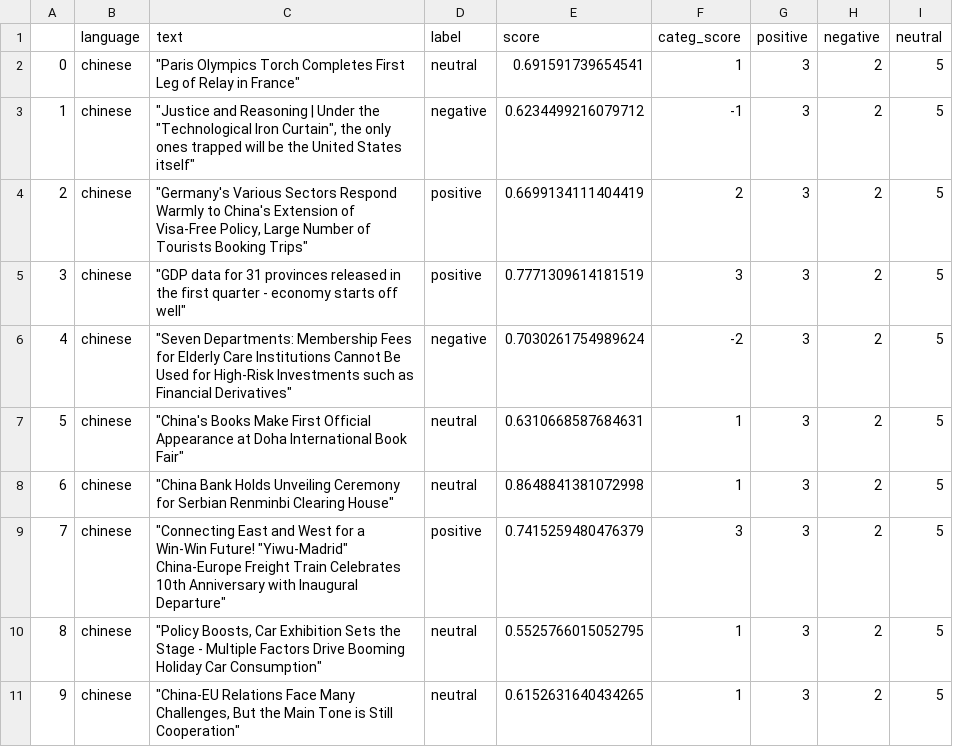
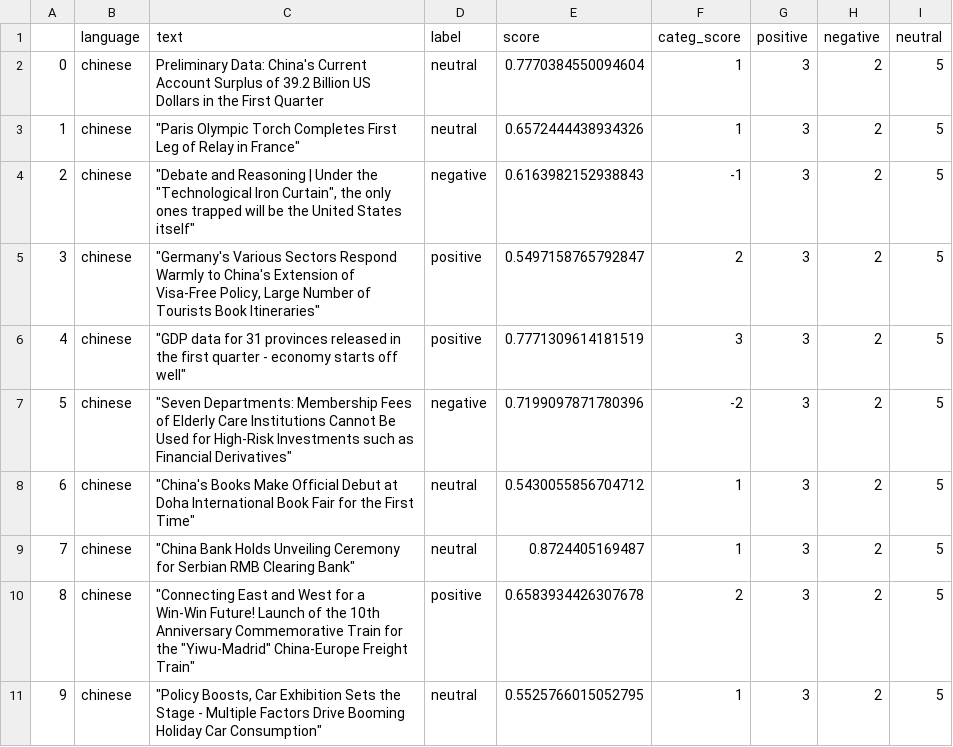
Before and after one commit to mfhan/translatenews, a CSV file: chinese.csv, drawn as a sheet.

```diff
--- a/chinese.csv
+++ b/chinese.csv
@@ -1,11 +1,11 @@
 ,language,text,label,score,categ_score,positive,negative,neutral
-0,chinese,"""Paris Olympics Torch Completes First Leg of Relay in France""",neutral,0.691591739654541,1,3,2,5
-1,chinese,"""Justice and Reasoning | Under the ""Technological Iron Curtain"", the only ones trapped will be the United States itself""",negative,0.6234499216079712,-1,3,2,5
-2,chinese,"""Germany's Various Sectors Respond Warmly to China's Extension of Visa-Free Policy, Large Number of Tourists Booking Trips""",positive,0.6699134111404419,2,3,2,5
-3,chinese,"""GDP data for 31 provinces released in the first quarter - economy starts off well""",positive,0.7771309614181519,3,3,2,5
-4,chinese,"""Seven Departments: Membership Fees for Elderly Care Institutions Cannot Be Used for High-Risk Investments such as Financial Derivatives""",negative,0.7030261754989624,-2,3,2,5
-5,chinese,"""China's Books Make First Official Appearance at Doha International Book Fair""",neutral,0.6310668587684631,1,3,2,5
-6,chinese,"""China Bank Holds Unveiling Ceremony for Serbian Renminbi Clearing House""",neutral,0.8648841381072998,1,3,2,5
-7,chinese,"""Connecting East and West for a Win-Win Future! ""Yiwu-Madrid"" China-Europe Freight Train Celebrates 10th Anniversary with Inaugural Departure""",positive,0.7415259480476379,3,3,2,5
-8,chinese,"""Policy Boosts, Car Exhibition Sets the Stage - Multiple Factors Drive Booming Holiday Car Consumption""",neutral,0.5525766015052795,1,3,2,5
-9,chinese,"""China-EU Relations Face Many Challenges, But the Main Tone is Still Cooperation""",neutral,0.6152631640434265,1,3,2,5
+0,chinese,Preliminary Data: China's Current Account Surplus of 39.2 Billion US Dollars in the First Quarter,neutral,0.7770384550094604,1,3,2,5
+1,chinese,"""Paris Olympic Torch Completes First Leg of Relay in France""",neutral,0.6572444438934326,1,3,2,5
+2,chinese,"""Debate and Reasoning | Under the ""Technological Iron Curtain"", the only ones trapped will be the United States itself""",negative,0.6163982152938843,-1,3,2,5
+3,chinese,"""Germany's Various Sectors Respond Warmly to China's Extension of Visa-Free Policy, Large Number of Tourists Book Itineraries""",positive,0.5497158765792847,2,3,2,5
+4,chinese,"""GDP data for 31 provinces released in the first quarter - economy starts off well""",positive,0.7771309614181519,3,3,2,5
+5,chinese,"""Seven Departments: Membership Fees of Elderly Care Institutions Cannot Be Used for High-Risk Investments such as Financial Derivatives""",negative,0.7199097871780396,-2,3,2,5
+6,chinese,"""China's Books Make Official Debut at Doha International Book Fair for the First Time""",neutral,0.5430055856704712,1,3,2,5
+7,chinese,"""China Bank Holds Unveiling Ceremony for Serbian RMB Clearing Bank""",neutral,0.8724405169487,1,3,2,5
+8,chinese,"""Connecting East and West for a Win-Win Future! Launch of the 10th Anniversary Commemorative Train for the ""Yiwu-Madrid"" China-Europe Freight Train""",positive,0.6583934426307678,2,3,2,5
+9,chinese,"""Policy Boosts, Car Exhibition Sets the Stage - Multiple Factors Drive Booming Holiday Car Consumption""",neutral,0.5525766015052795,1,3,2,5
```
